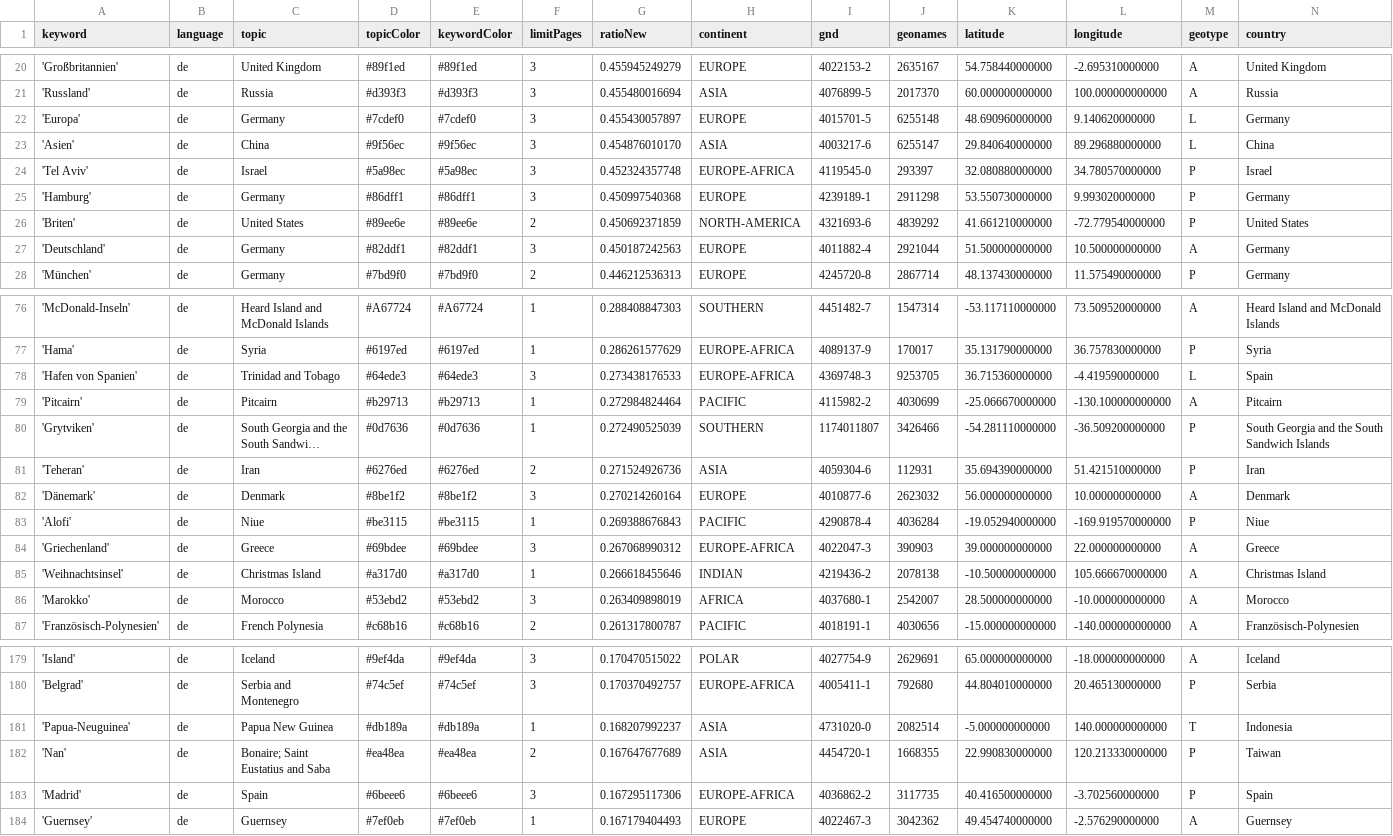
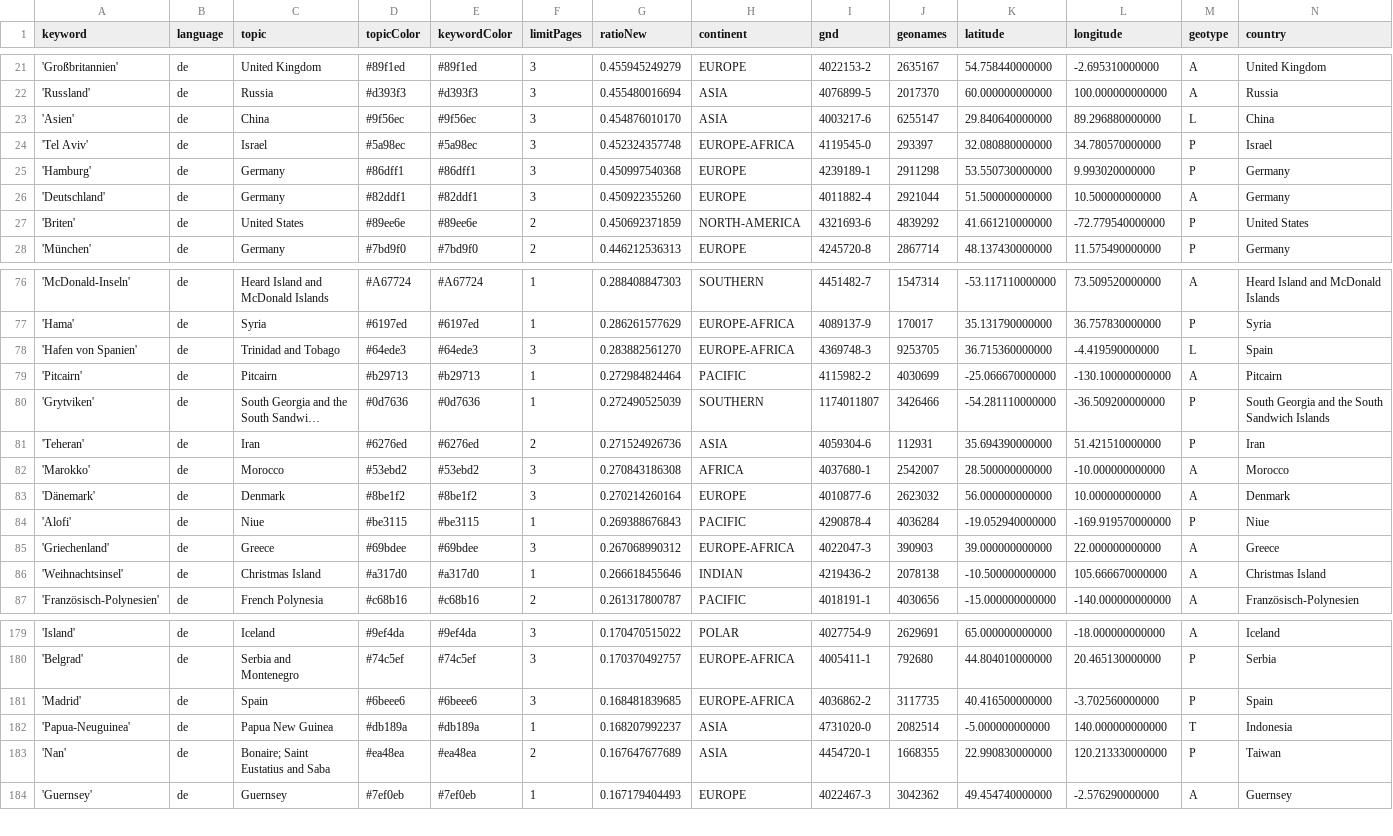
Before and after one commit to mizilett-news/ortsFluesterer, a CSV file: keywords.csv, drawn as a sheet; only a part is shown, gaps mark what is left out; long unchanged cells end in …; removed rows and columns are numbered as before the commit, all else as after; rows hold the shown columns only; the diff covers the shown part only; the diff names each change by its address in the sheet, - before the commit and + after, or states it on an @@ line.

```diff
--- a/keywords.csv
+++ b/keywords.csv
-row 22: 'Europa' | de | Germany | #7cdef0 | #7cdef0 | 3 | 0.455430057897 | EUROPE | 4015701-5 | 6255148 | 48.690960000000 | 9.140620000000 | L | Germany
+row 26: 'Deutschland' | de | Germany | #82ddf1 | #82ddf1 | 3 | 0.450922355260 | EUROPE | 4011882-4 | 2921044 | 51.500000000000 | 10.500000000000 | A | Germany
-row 27: 'Deutschland' | de | Germany | #82ddf1 | #82ddf1 | 3 | 0.450187242563 | EUROPE | 4011882-4 | 2921044 | 51.500000000000 | 10.500000000000 | A | Germany
-G78 (ratioNew): 0.273438176533
+G78 (ratioNew): 0.283882561270
+row 82: 'Marokko' | de | Morocco | #53ebd2 | #53ebd2 | 3 | 0.270843186308 | AFRICA | 4037680-1 | 2542007 | 28.500000000000 | -10.000000000000 | A | Morocco
-row 86: 'Marokko' | de | Morocco | #53ebd2 | #53ebd2 | 3 | 0.263409898019 | AFRICA | 4037680-1 | 2542007 | 28.500000000000 | -10.000000000000 | A | Morocco
+row 181: 'Madrid' | de | Spain | #6beee6 | #6beee6 | 3 | 0.168481839685 | EUROPE-AFRICA | 4036862-2 | 3117735 | 40.416500000000 | -3.702560000000 | P | Spain
-row 183: 'Madrid' | de | Spain | #6beee6 | #6beee6 | 3 | 0.167295117306 | EUROPE-AFRICA | 4036862-2 | 3117735 | 40.416500000000 | -3.702560000000 | P | Spain
```
Also changed, not shown: 2 added rows, 1 removed row and 4 edited cells elsewhere in this file, 1 other file.
